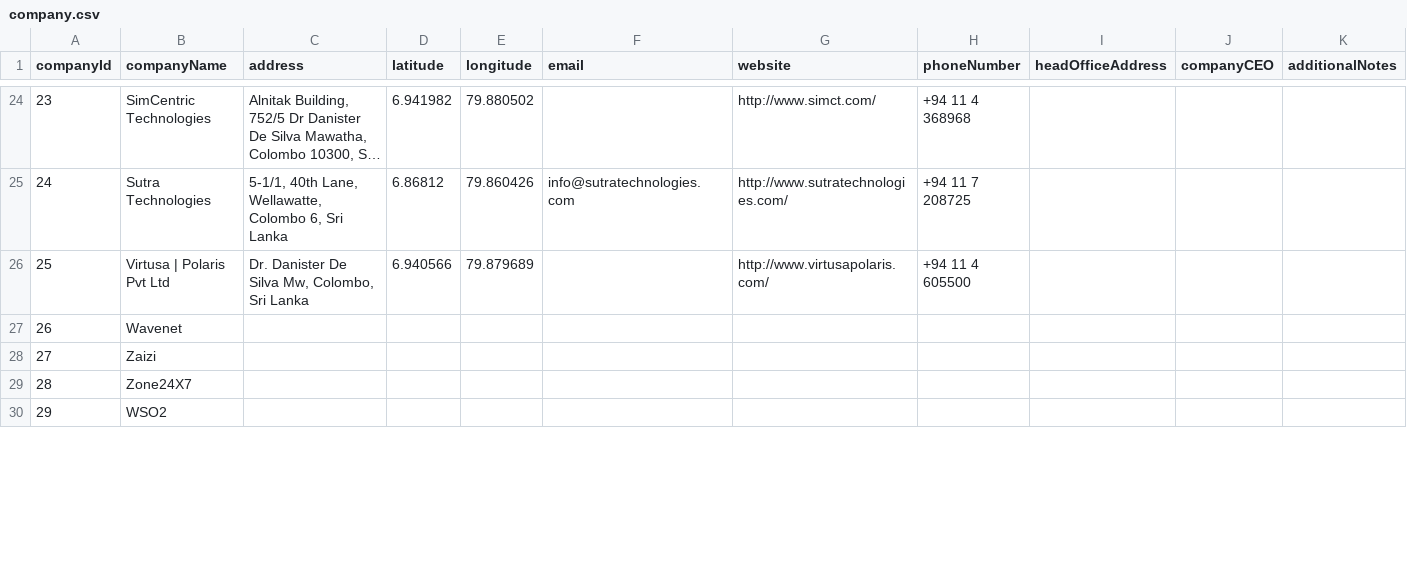
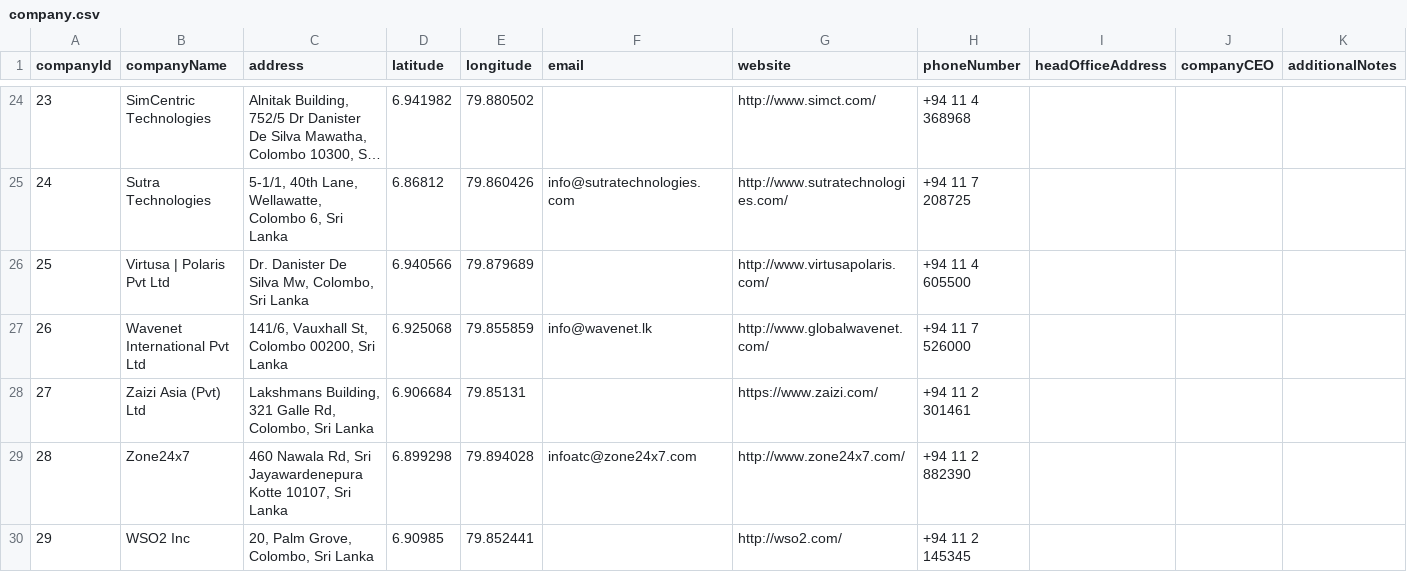
Before and after one commit to isuru89/cses_geolocator, a CSV file: company.csv, drawn as a sheet; only a part is shown, gaps mark what is left out; long unchanged cells end in …; the diff covers the shown part only.

Commit message:
Adding 5 more companies

```diff
--- a/company.csv
+++ b/company.csv
@@ -26,5 +26,5 @@ companyId,companyName,address,latitude,longitude,email,website,phoneNumber,headO
 25,Virtusa | Polaris Pvt Ltd,"Dr. Danister De Silva Mw, Colombo, Sri Lanka",6.940566,79.879689,,http://www.virtusapolaris.com/,+94 11 4 605500,,,
-26,Wavenet,,,,,,,,,
-27,Zaizi,,,,,,,,,
-28,Zone24X7,,,,,,,,,
-29,WSO2,,,,,,,,,
+26,Wavenet International Pvt Ltd,"141/6, Vauxhall St, Colombo 00200, Sri Lanka",6.925068,79.855859,info@wavenet.lk,http://www.globalwavenet.com/,+94 11 7 526000,,,
+27,Zaizi Asia (Pvt) Ltd,"Lakshmans Building, 321 Galle Rd, Colombo, Sri Lanka",6.906684,79.85131,,https://www.zaizi.com/,+94 11 2 301461,,,
+28,Zone24x7,"460 Nawala Rd, Sri Jayawardenepura Kotte 10107, Sri Lanka",6.899298,79.894028,infoatc@zone24x7.com,http://www.zone24x7.com/,+94 11 2 882390,,,
+29,WSO2 Inc,"20, Palm Grove, Colombo, Sri Lanka",6.90985,79.852441,,http://wso2.com/,+94 11 2 145345,,,
```
Also changed, not shown: 7 edited cells elsewhere in this file.
